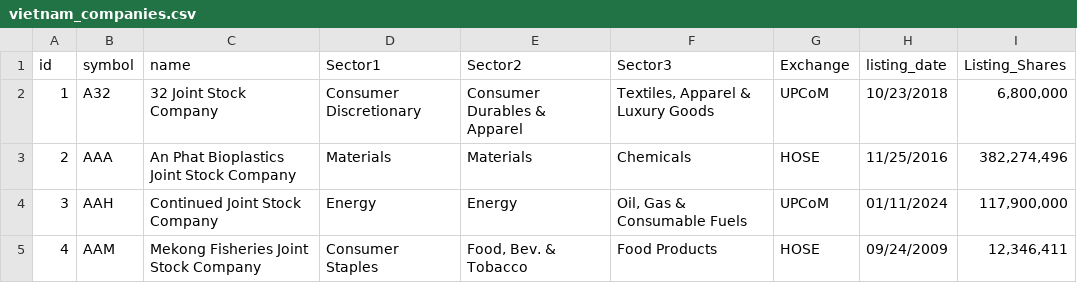
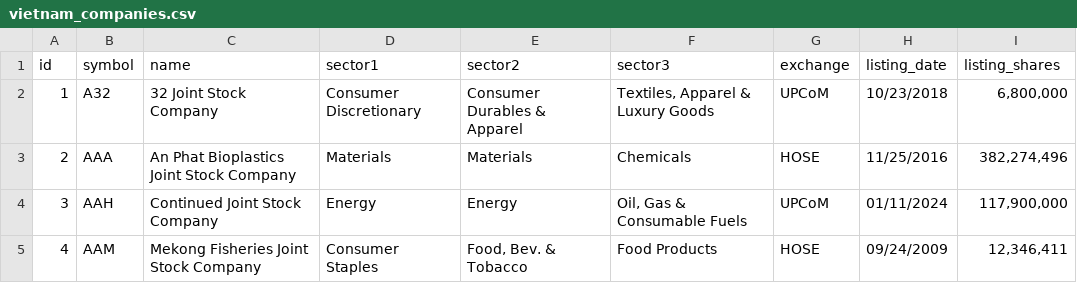
Before and after one commit to youngsu-park-69/vietnam-stock-data, a CSV file: data/vietnam_companies.csv, drawn as a sheet; only a part is shown.

Commit message:
Update vietnam_companies.csv

```diff
--- a/data/vietnam_companies.csv
+++ b/data/vietnam_companies.csv
@@ -1,2 +1,2 @@
-id,symbol,name,Sector1,Sector2,Sector3,Exchange,listing_date,Listing_Shares
+id,symbol,name,sector1,sector2,sector3,exchange,listing_date,listing_shares
 1,A32,32 Joint Stock Company,Consumer Discretionary,Consumer Durables & Apparel,"Textiles, Apparel & Luxury Goods",UPCoM,10/23/2018,"6,800,000"
```
